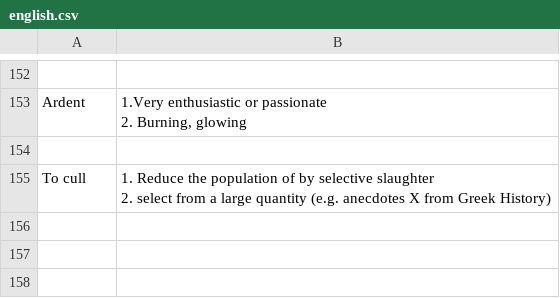
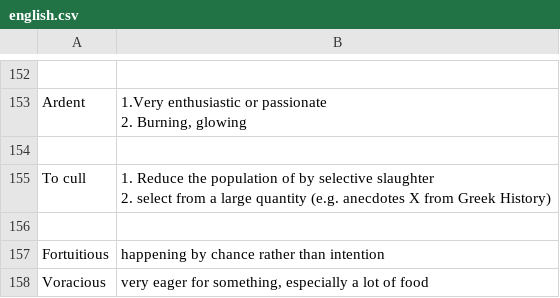
Before and after one commit to kklein/flashcards, a CSV file: english.csv, drawn as a sheet; only a part is shown, gaps mark what is left out; the diff names each change by its address in the sheet, - before the commit and + after, or states it on an @@ line.

```diff
--- a/english.csv
+++ b/english.csv
+row 156: (empty)
+row 157: Fortuitious | happening by chance rather than intention
+row 158: Voracious | very eager for something, especially a lot of food
```
Also changed, not shown: deep-learning.csv, machine-learning.csv.
